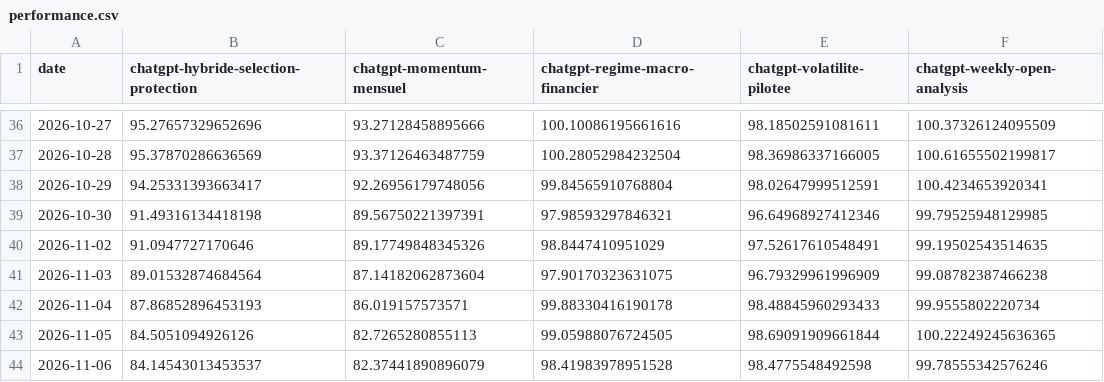
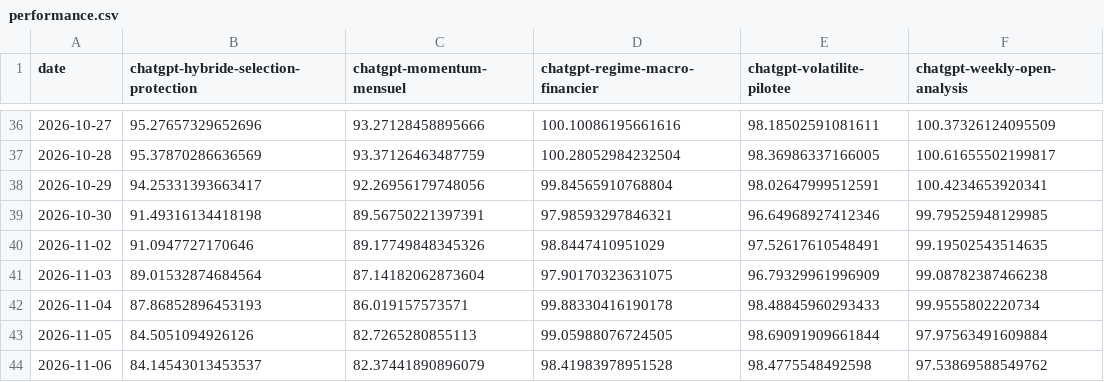
Before and after one commit to OPCooaching/assurance-vie-data, a CSV file: data/chatgpt/performance.csv, drawn as a sheet; only a part is shown, gaps mark what is left out.

```diff
--- a/data/chatgpt/performance.csv
+++ b/data/chatgpt/performance.csv
@@ -42,3 +42,3 @@ date,chatgpt-hybride-selection-protection,chatgpt-momentum-mensuel,chatgpt-regim
 2026-11-04,87.86852896453193,86.019157573571,99.88330416190178,98.48845960293433,99.9555802220734
-2026-11-05,84.5051094926126,82.7265280855113,99.05988076724505,98.69091909661844,100.22249245636365
-2026-11-06,84.14543013453537,82.37441890896079,98.41983978951528,98.4775548492598,99.78555342576246
+2026-11-05,84.5051094926126,82.7265280855113,99.05988076724505,98.69091909661844,97.97563491609884
+2026-11-06,84.14543013453537,82.37441890896079,98.41983978951528,98.4775548492598,97.53869588549762
```
Also changed, not shown: data/benchmarks/bernard_origin_consolidated.csv, data/chatgpt/latest_allocations.csv, 16 other files.
